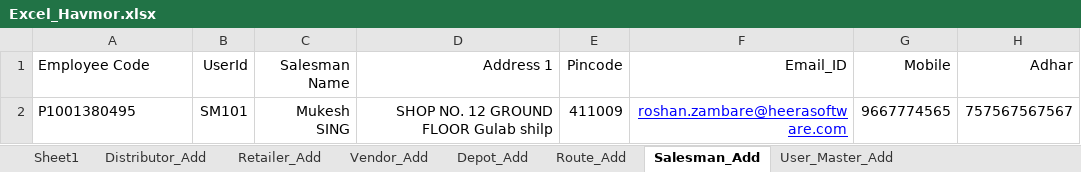
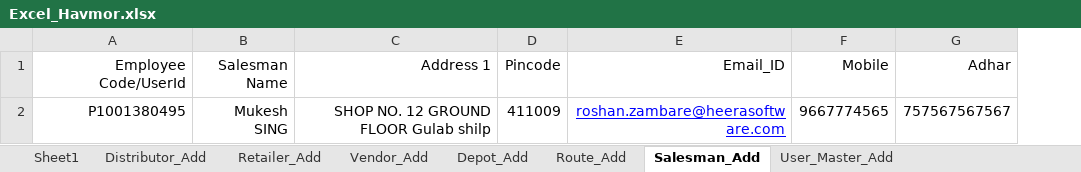
Before and after one commit to ankushghar1996/Havmor_Project, an Excel workbook: Excel_TestData/Excel_Havmor.xlsx, sheet Salesman_Add, drawn as a sheet; only a part is shown; values as stored, in another font and other column widths than the file's, no borders; the diff names each change by its address in the sheet, - before the commit and + after, or states it on an @@ line.

```diff
--- a/Excel_TestData/Excel_Havmor.xlsx (sheet Salesman_Add)
+++ b/Excel_TestData/Excel_Havmor.xlsx (sheet Salesman_Add)
-column B (UserId), row 2: SM101
-A1: Employee Code
+A1: Employee Code/UserId
-A1:A2 alignment: left
+A1:A2 alignment: right
```
Also changed, not shown: 6 other files.
